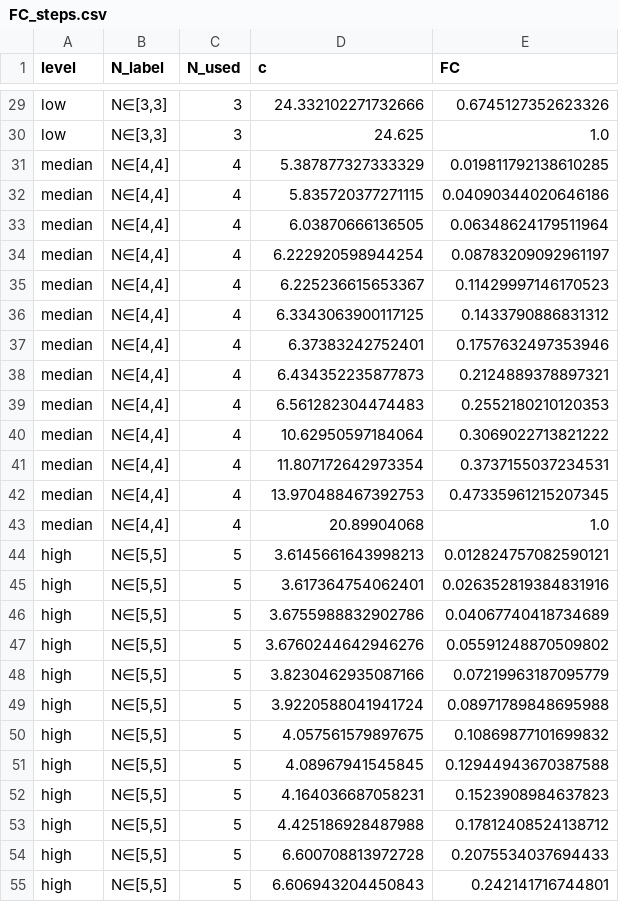
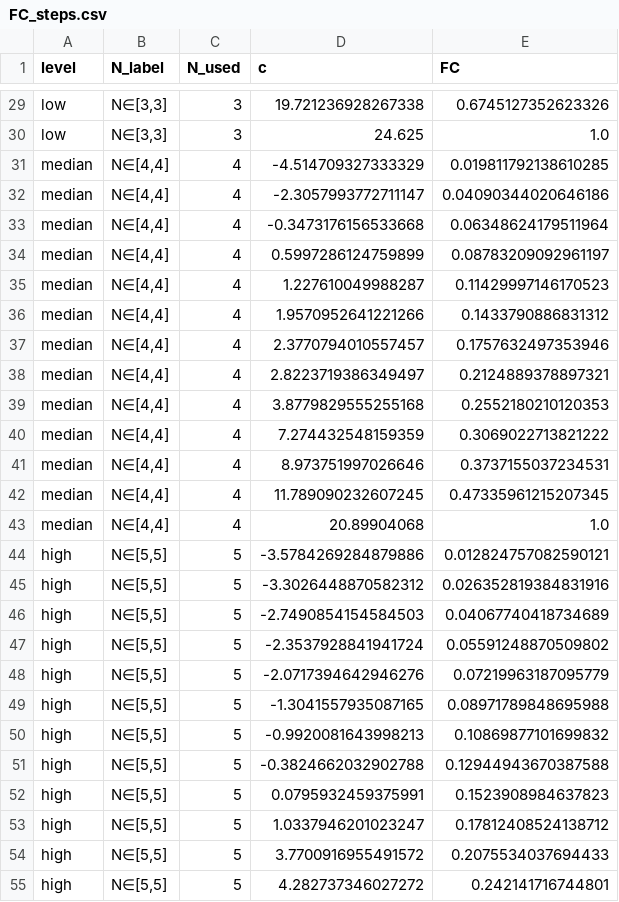
Before and after one commit to Simo-dg/PS3, a CSV file: data/FC_steps.csv, drawn as a sheet; only a part is shown, gaps mark what is left out; the diff covers the shown part only; the diff names each change by its address in the sheet, - before the commit and + after, or states it on an @@ line.

```diff
--- a/data/FC_steps.csv
+++ b/data/FC_steps.csv
-D29 (c): 24.332102271732666
+D29 (c): 19.721236928267338
-D31 (c): 5.387877327333329
+D31 (c): -4.514709327333329
-D32 (c): 5.835720377271115
+D32 (c): -2.3057993772711147
-D33 (c): 6.03870666136505
+D33 (c): -0.3473176156533668
-D34 (c): 6.222920598944254
+D34 (c): 0.5997286124759899
-D35 (c): 6.225236615653367
+D35 (c): 1.227610049988287
-D36 (c): 6.3343063900117125
+D36 (c): 1.9570952641221266
-D37 (c): 6.37383242752401
+D37 (c): 2.3770794010557457
-D38 (c): 6.434352235877873
+D38 (c): 2.8223719386349497
-D39 (c): 6.561282304474483
+D39 (c): 3.8779829555255168
-D40 (c): 10.62950597184064
+D40 (c): 7.274432548159359
-D41 (c): 11.807172642973354
+D41 (c): 8.973751997026646
-D42 (c): 13.970488467392753
+D42 (c): 11.789090232607245
-D44 (c): 3.6145661643998213
+D44 (c): -3.5784269284879886
-D45 (c): 3.617364754062401
+D45 (c): -3.3026448870582312
-D46 (c): 3.6755988832902786
+D46 (c): -2.7490854154584503
-D47 (c): 3.6760244642946276
+D47 (c): -2.3537928841941724
-D48 (c): 3.8230462935087166
+D48 (c): -2.0717394642946276
-D49 (c): 3.9220588041941724
+D49 (c): -1.3041557935087165
-D50 (c): 4.057561579897675
+D50 (c): -0.9920081643998213
-D51 (c): 4.08967941545845
+D51 (c): -0.3824662032902788
-D52 (c): 4.164036687058231
+D52 (c): 0.0795932459375991
-D53 (c): 4.425186928487988
+D53 (c): 1.0337946201023247
-D54 (c): 6.600708813972728
+D54 (c): 3.7700916955491572
-D55 (c): 6.606943204450843
+D55 (c): 4.282737346027272
```
Also changed, not shown: 30 edited cells elsewhere in this file, 1 other file.
